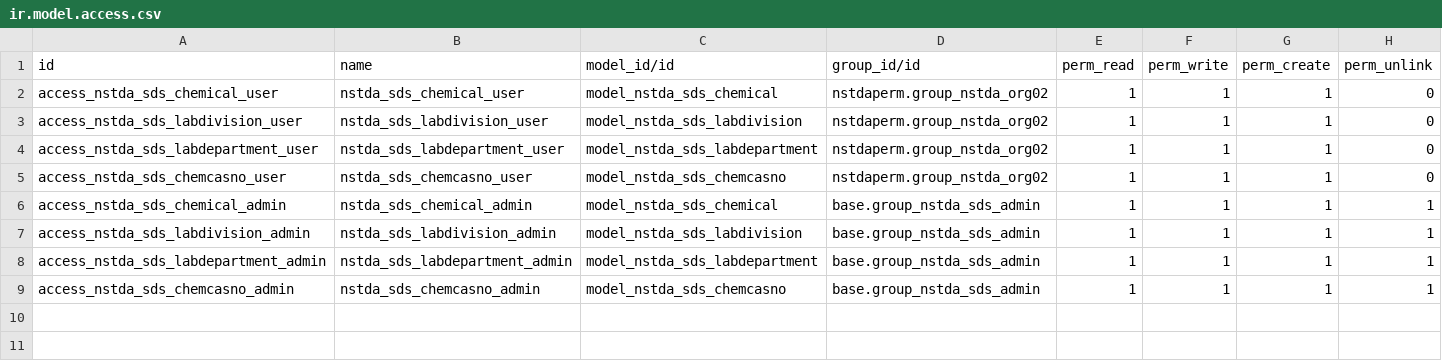
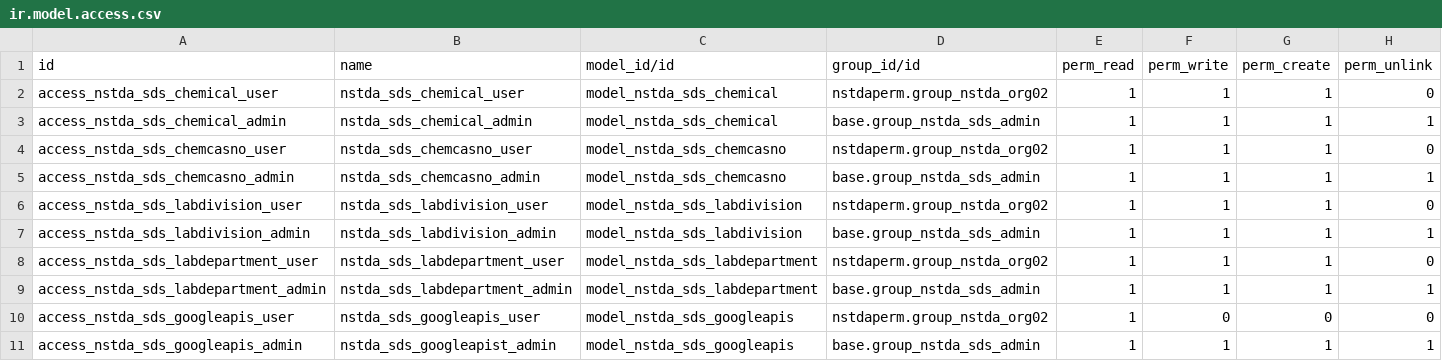
Before and after one commit to thawatchaicha/sds, a CSV file: security/ir.model.access.csv, drawn as a sheet.

Commit message:
add new version
remove hard code, add api table, fix search by name, fix bugs.

```diff
--- a/security/ir.model.access.csv
+++ b/security/ir.model.access.csv
@@ -2,8 +2,10 @@ id,name,model_id/id,group_id/id,perm_read,perm_write,perm_create,perm_unlink
 access_nstda_sds_chemical_user,nstda_sds_chemical_user,model_nstda_sds_chemical,nstdaperm.group_nstda_org02,1,1,1,0
+access_nstda_sds_chemical_admin,nstda_sds_chemical_admin,model_nstda_sds_chemical,base.group_nstda_sds_admin,1,1,1,1
+access_nstda_sds_chemcasno_user,nstda_sds_chemcasno_user,model_nstda_sds_chemcasno,nstdaperm.group_nstda_org02,1,1,1,0
+access_nstda_sds_chemcasno_admin,nstda_sds_chemcasno_admin,model_nstda_sds_chemcasno,base.group_nstda_sds_admin,1,1,1,1
 access_nstda_sds_labdivision_user,nstda_sds_labdivision_user,model_nstda_sds_labdivision,nstdaperm.group_nstda_org02,1,1,1,0
+access_nstda_sds_labdivision_admin,nstda_sds_labdivision_admin,model_nstda_sds_labdivision,base.group_nstda_sds_admin,1,1,1,1
 access_nstda_sds_labdepartment_user,nstda_sds_labdepartment_user,model_nstda_sds_labdepartment,nstdaperm.group_nstda_org02,1,1,1,0
-access_nstda_sds_chemcasno_user,nstda_sds_chemcasno_user,model_nstda_sds_chemcasno,nstdaperm.group_nstda_org02,1,1,1,0
-access_nstda_sds_chemical_admin,nstda_sds_chemical_admin,model_nstda_sds_chemical,base.group_nstda_sds_admin,1,1,1,1
-access_nstda_sds_labdivision_admin,nstda_sds_labdivision_admin,model_nstda_sds_labdivision,base.group_nstda_sds_admin,1,1,1,1
 access_nstda_sds_labdepartment_admin,nstda_sds_labdepartment_admin,model_nstda_sds_labdepartment,base.group_nstda_sds_admin,1,1,1,1
-access_nstda_sds_chemcasno_admin,nstda_sds_chemcasno_admin,model_nstda_sds_chemcasno,base.group_nstda_sds_admin,1,1,1,1
+access_nstda_sds_googleapis_user,nstda_sds_googleapis_user,model_nstda_sds_googleapis,nstdaperm.group_nstda_org02,1,0,0,0
+access_nstda_sds_googleapis_admin,nstda_sds_googleapist_admin,model_nstda_sds_googleapis,base.group_nstda_sds_admin,1,1,1,1
```
Also changed, not shown: 18 other files.
